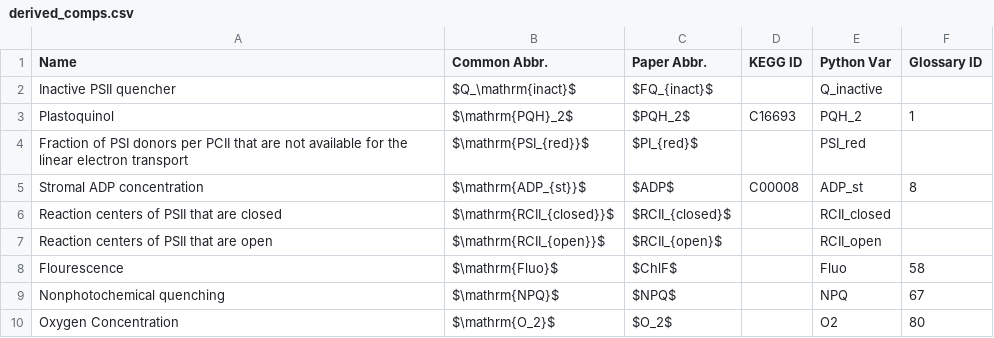
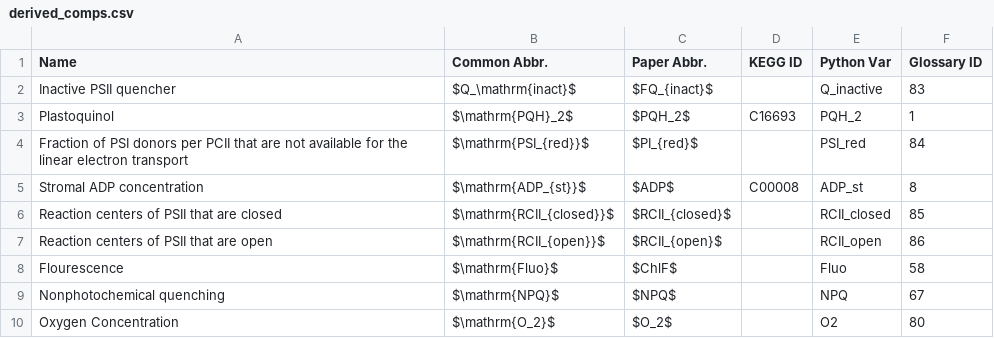
Before and after one commit to ElouenCorvest/GreenSloth, a CSV file: models/Fuente2024/model_info/derived_comps.csv, drawn as a sheet.

```diff
--- a/models/Fuente2024/model_info/derived_comps.csv
+++ b/models/Fuente2024/model_info/derived_comps.csv
@@ -1,8 +1,8 @@
 Name,Common Abbr.,Paper Abbr.,KEGG ID,Python Var,Glossary ID
-Inactive PSII quencher,$Q_\mathrm{inact}$,$FQ_{inact}$,,Q_inactive,
+Inactive PSII quencher,$Q_\mathrm{inact}$,$FQ_{inact}$,,Q_inactive,83
 Plastoquinol,$\mathrm{PQH}_2$,$PQH_2$,C16693,PQH_2,1
-Fraction of PSI donors per PCII that are not available for the linear electron transport,$\mathrm{PSI_{red}}$,$PI_{red}$,,PSI_red,
+Fraction of PSI donors per PCII that are not available for the linear electron transport,$\mathrm{PSI_{red}}$,$PI_{red}$,,PSI_red,84
 Stromal ADP concentration,$\mathrm{ADP_{st}}$,$ADP$,C00008,ADP_st,8
-Reaction centers of PSII that are closed,$\mathrm{RCII_{closed}}$,$RCII_{closed}$,,RCII_closed,
-Reaction centers of PSII that are open,$\mathrm{RCII_{open}}$,$RCII_{open}$,,RCII_open,
+Reaction centers of PSII that are closed,$\mathrm{RCII_{closed}}$,$RCII_{closed}$,,RCII_closed,85
+Reaction centers of PSII that are open,$\mathrm{RCII_{open}}$,$RCII_{open}$,,RCII_open,86
 Flourescence,$\mathrm{Fluo}$,$ChlF$,,Fluo,58
```
Also changed, not shown: models/Fuente2024/model_info/comps.csv, models/Fuente2024/model_info/rates.csv, 2 other files.
